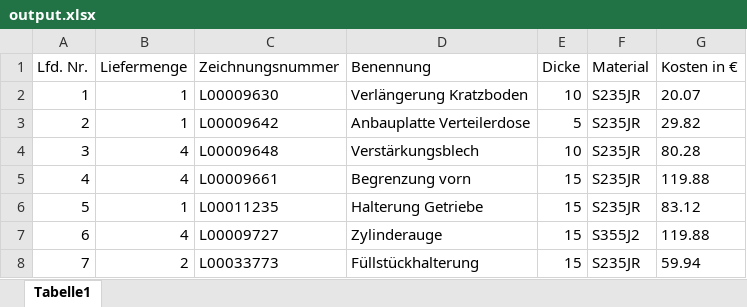
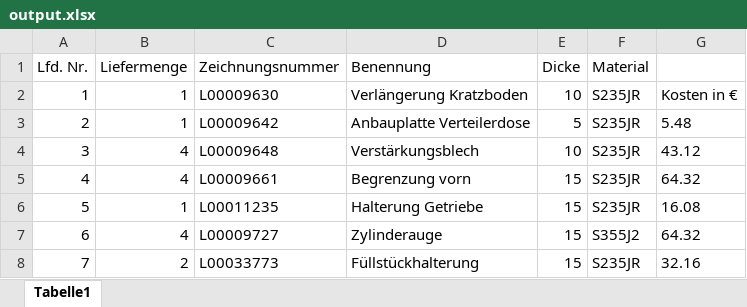
Before and after one commit to lukasrieger-dev/CADCostCalculator, an Excel workbook: output.xlsx, sheet Tabelle1, drawn as a sheet; values as stored, in another font and other column widths than the file's, no borders; the diff names each change by its address in the sheet, - before the commit and + after, or states it on an @@ line.

```diff
--- a/output.xlsx (sheet Tabelle1)
+++ b/output.xlsx (sheet Tabelle1)
-G1: Kosten in €
+G1: (empty)
-G2: 20.07
+G2: Kosten in €
-G3: 29.82
+G3: 5.48
-G4: 80.28
+G4: 43.12
-G5: 119.88
+G5: 64.32
-G6: 83.12
+G6: 16.08
-G7: 119.88
+G7: 64.32
-G8: 59.94
+G8: 32.16
```
Also changed, not shown: 6 other files.
